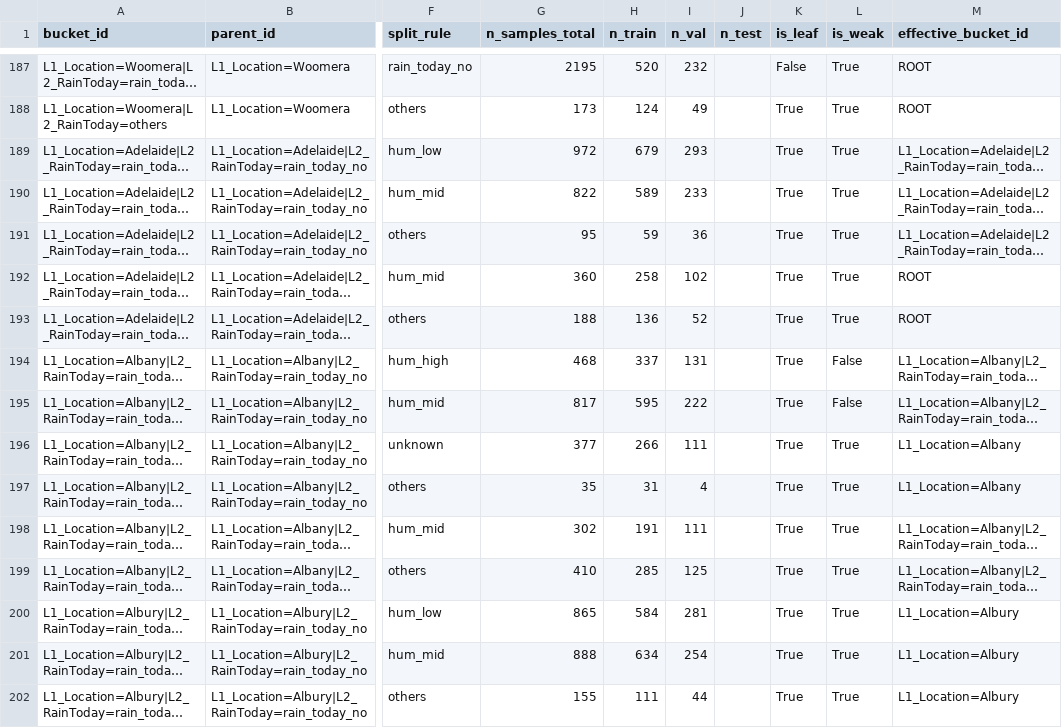
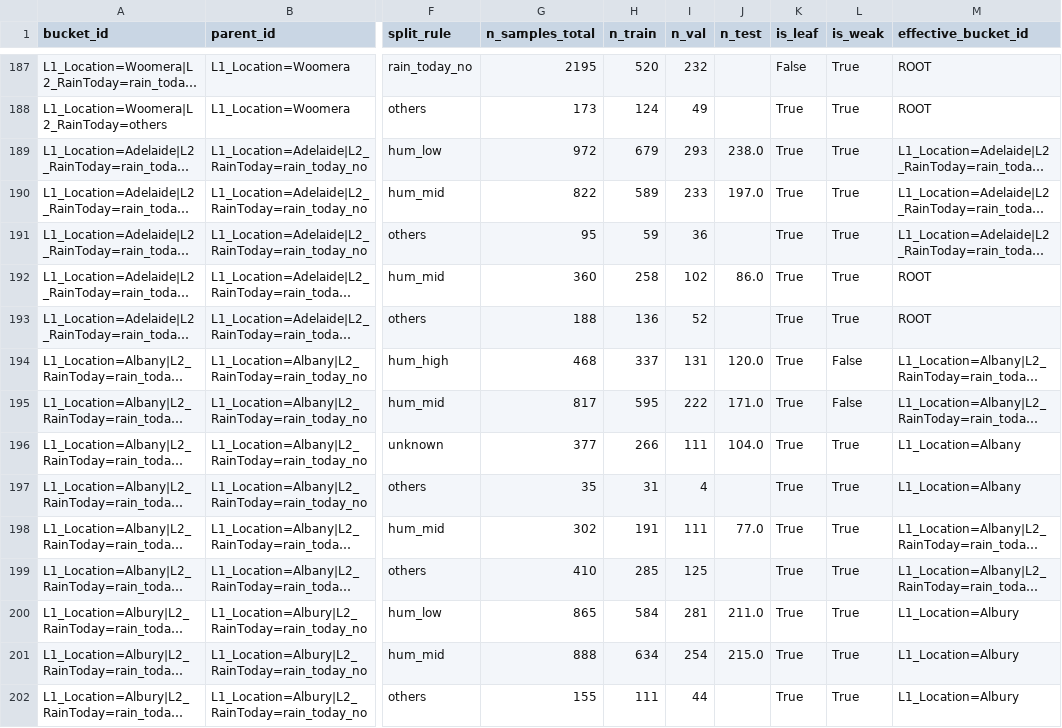
Before and after one commit to huanli-rua/BT-TWD, a CSV file: results/weatherAUS_bttwd/bucket_tree_structure.csv, drawn as a sheet; only a part is shown, gaps mark what is left out; long unchanged cells end in …; the diff covers the shown part only; the diff names each change by its address in the sheet, - before the commit and + after, or states it on an @@ line.

```diff
--- a/results/weatherAUS_bttwd/bucket_tree_structure.csv
+++ b/results/weatherAUS_bttwd/bucket_tree_structure.csv
-J189 (n_test): (empty)
+J189 (n_test): 238.0
-J190 (n_test): (empty)
+J190 (n_test): 197.0
-J192 (n_test): (empty)
+J192 (n_test): 86.0
-J194 (n_test): (empty)
+J194 (n_test): 120.0
-J195 (n_test): (empty)
+J195 (n_test): 171.0
-J196 (n_test): (empty)
+J196 (n_test): 104.0
-J198 (n_test): (empty)
+J198 (n_test): 77.0
-J200 (n_test): (empty)
+J200 (n_test): 211.0
-J201 (n_test): (empty)
+J201 (n_test): 215.0
```
Also changed, not shown: 111 edited cells elsewhere in this file, results/bank_bttwd/bucket_tree_structure.csv, results/weatherAUS_bttwd/metrics_kfold_per_fold.csv, 45 other files.
